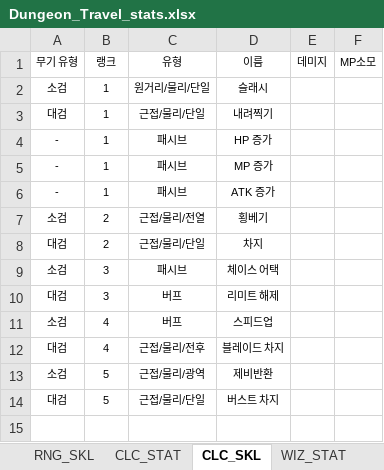
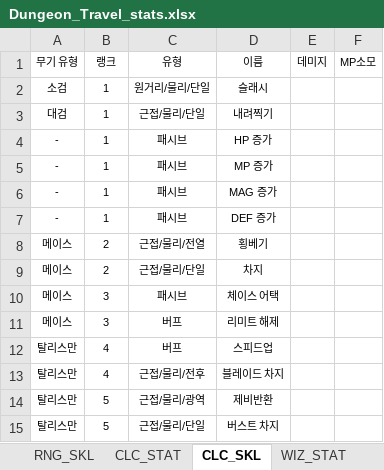
Before and after one commit to machamy/Dungeon-Travel, an Excel workbook: Assets/Dungeon_Travel_stats.xlsx, sheet CLC_SKL, drawn as a sheet; values as stored, in another font and other column widths than the file's, no borders; charts and pictures not drawn; addresses are those after the commit; the diff names each change by its address in the sheet, - before the commit and + after, or states it on an @@ line.

```diff
--- a/Assets/Dungeon_Travel_stats.xlsx (sheet CLC_SKL)
+++ b/Assets/Dungeon_Travel_stats.xlsx (sheet CLC_SKL)
-D6 (이름): ATK 증가
+D6 (이름): MAG 증가
+row 7: - | 1 | 패시브 | DEF 증가
-A8 (무기 유형): 소검
+A8 (무기 유형): 메이스
-A9 (무기 유형): 대검
+A9 (무기 유형): 메이스
-A10 (무기 유형): 소검
+A10 (무기 유형): 메이스
-A11 (무기 유형): 대검
+A11 (무기 유형): 메이스
-A12 (무기 유형): 소검
+A12 (무기 유형): 탈리스만
-A13 (무기 유형): 대검
+A13 (무기 유형): 탈리스만
-A14 (무기 유형): 소검
+A14 (무기 유형): 탈리스만
-A15 (무기 유형): 대검
+A15 (무기 유형): 탈리스만
```
Also changed, not shown: sheet WIZ_STAT, sheet CLC_STAT, sheet RNG_STAT, sheet FGT_STAT, sheet PLD_STAT, sheet 2F_ENMY_STAT, 7 more sheets, other sheet tabs, formulas that keep their value, charts or pictures, 1 other file.
